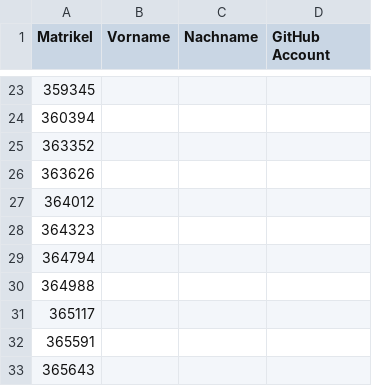
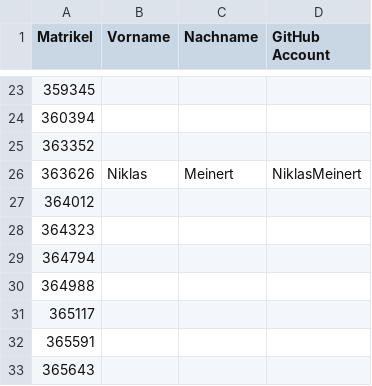
Before and after one commit to tuppp/leute, a CSV file: matrik.csv, drawn as a sheet; only a part is shown, gaps mark what is left out.

Commit message:
Added my name and GitHub account

```diff
--- a/matrik.csv
+++ b/matrik.csv
@@ -25,3 +25,3 @@ Matrikel,Vorname,Nachname,GitHub Account
 363352,
-363626,
+363626,Niklas,Meinert,NiklasMeinert
 364012,
```
